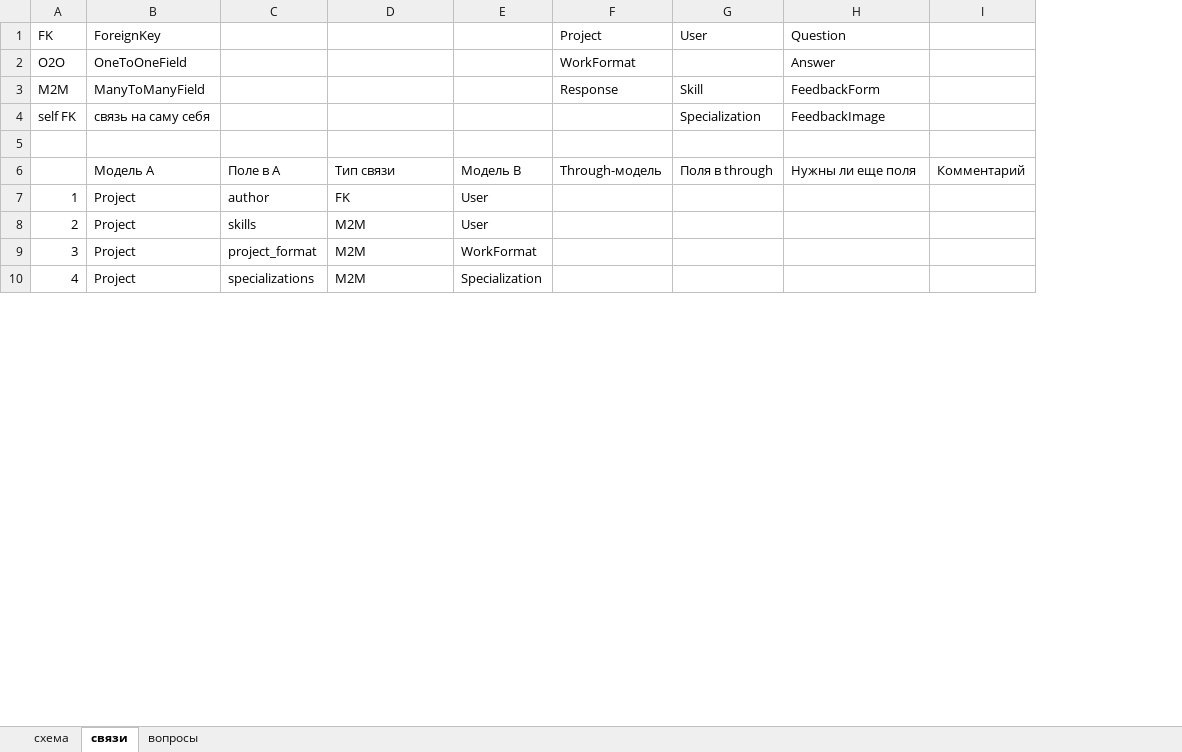
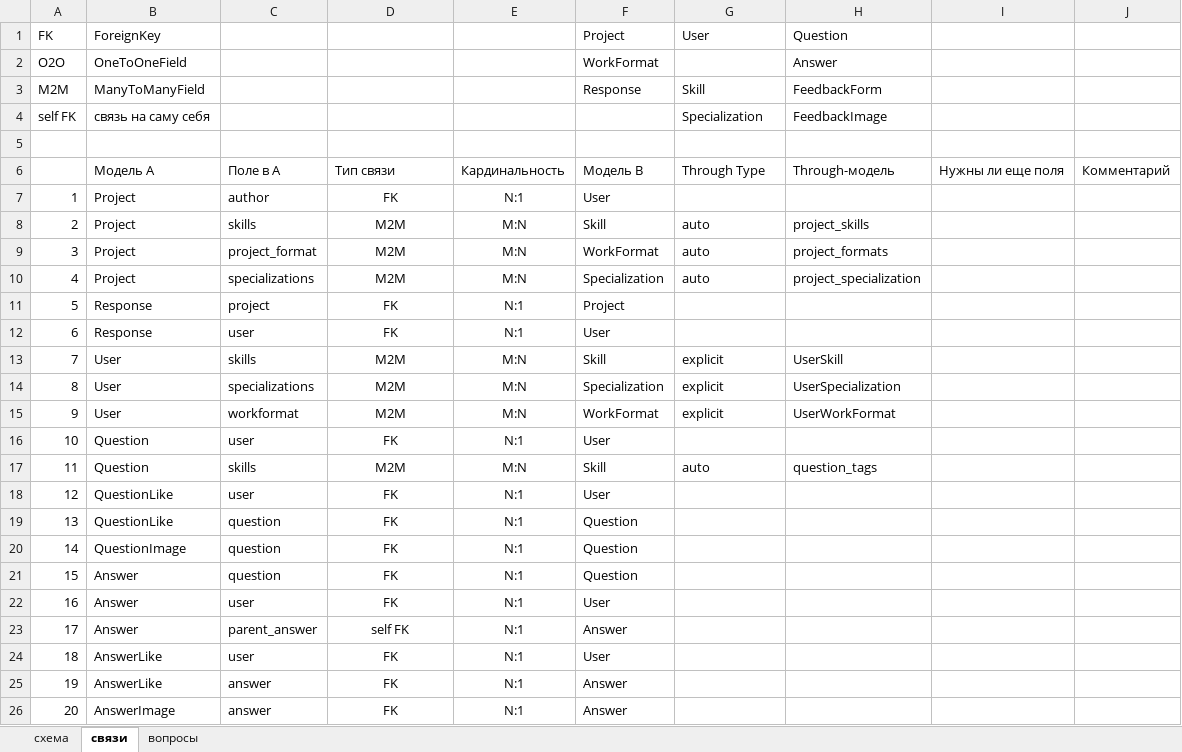
Before and after one commit to CodeUnityTeam/Backend, an Excel workbook: datebase/datebase.xlsx, sheet связи, drawn as a sheet; only a part is shown; values as stored, in another font and other column widths than the file's, no borders; removed rows and columns are numbered as before the commit, all else as after; the diff covers the shown part only; the diff names each change by its address in the sheet, - before the commit and + after, or states it on an @@ line.

Commit message:
Fix datebase file

```diff
--- a/datebase/datebase.xlsx (sheet связи)
+++ b/datebase/datebase.xlsx (sheet связи)
+column E, rows 6-10: Кардинальность | N:1 | M:N | M:N | M:N
-column F, rows 1-6: Project | WorkFormat | Response |  |  | Through-модель
-column I, row 6: Комментарий
+column I, row 6: Нужны ли еще поля
+column J, row 6: Комментарий
-F1: (empty)
+F1: Project
-F2: (empty)
+F2: WorkFormat
-F3: (empty)
+F3: Response
-G6: Поля в through
+G6: Through Type
-H6: Нужны ли еще поля
+H6: Through-модель
-D7:D10 alignment: left
+D7:D10 alignment: center
-F8: User
+F8: Skill
-G8:G10: (empty)
+G8:G10: auto
-H8: (empty)
+H8: project_skills
-H9: (empty)
+H9: project_formats
-H10: (empty)
+H10: project_specialization
@@ row 15 moved to row 11: 5 @@
@@ row 16 moved to row 12: 6 @@
+row 13: 7 | User | skills | M2M | M:N | Skill | explicit | UserSkill
+row 14: 8 | User | specializations | M2M | M:N | Specialization | explicit | UserSpecialization
+row 15: 9 | User | workformat | M2M | M:N | WorkFormat | explicit | UserWorkFormat
@@ row 20 moved to row 16: 10 @@
+row 17: 11 | Question | skills | M2M | M:N | Skill | auto | question_tags
+row 18: 12 | QuestionLike | user | FK | N:1 | User
@@ row 26 moved to row 19: 13 @@
@@ row 29 moved to row 20: 14 @@
@@ row 22 moved to row 21: 15 @@
+row 22: 16 | Answer | user | FK | N:1 | User
+row 23: 17 | Answer | parent_answer | self FK | N:1 | Answer
+row 24: 18 | AnswerLike | user | FK | N:1 | User
@@ row 28 moved to row 25: 19 @@
@@ row 30 moved to row 26: 20 @@
```
Also changed, not shown: 5 added rows, 19 removed rows, 1 moved row, 7 edited cells, cell formats and row numbers in column A elsewhere in this sheet, sheet схема.
